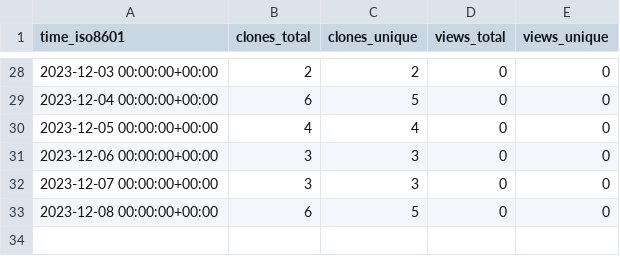
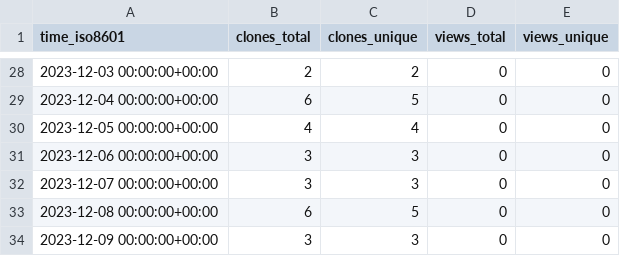
Before and after one commit to joaothallis/m4xshen.dev, a CSV file: m4xshen/m4xshen.dev/ghrs-data/views_clones_aggregate.csv, drawn as a sheet; only a part is shown, gaps mark what is left out.

```diff
--- a/m4xshen/m4xshen.dev/ghrs-data/views_clones_aggregate.csv
+++ b/m4xshen/m4xshen.dev/ghrs-data/views_clones_aggregate.csv
@@ -33 +33,2 @@ time_iso8601,clones_total,clones_unique,views_total,views_unique
 2023-12-08 00:00:00+00:00,6,5,0,0
+2023-12-09 00:00:00+00:00,3,3,0,0
```
Also changed, not shown: 1 other file.
